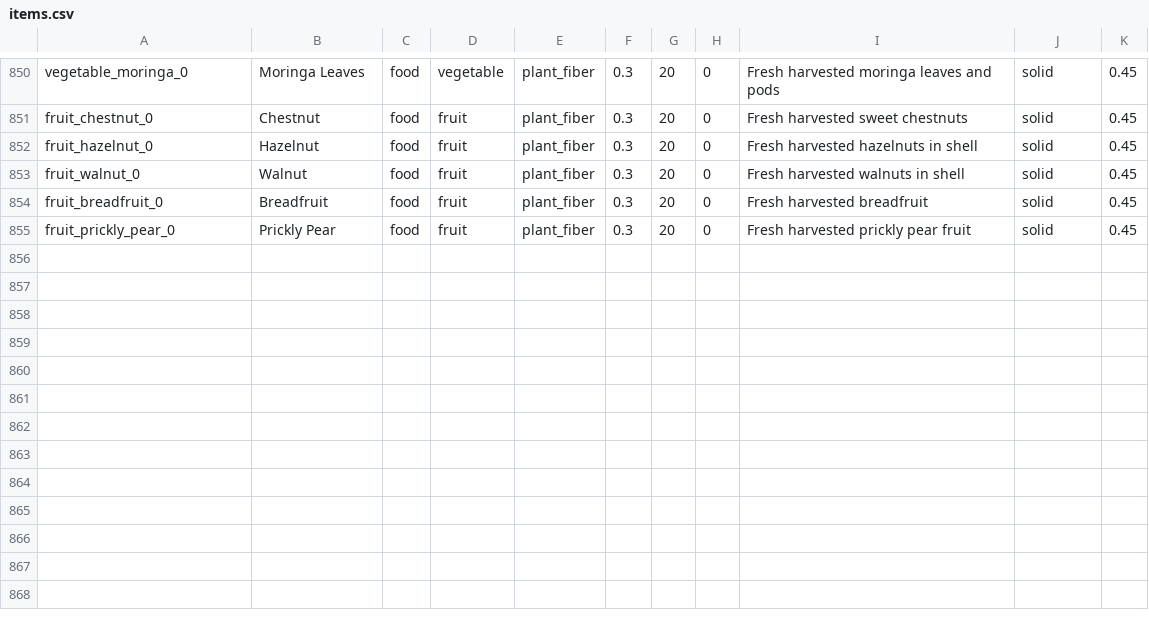
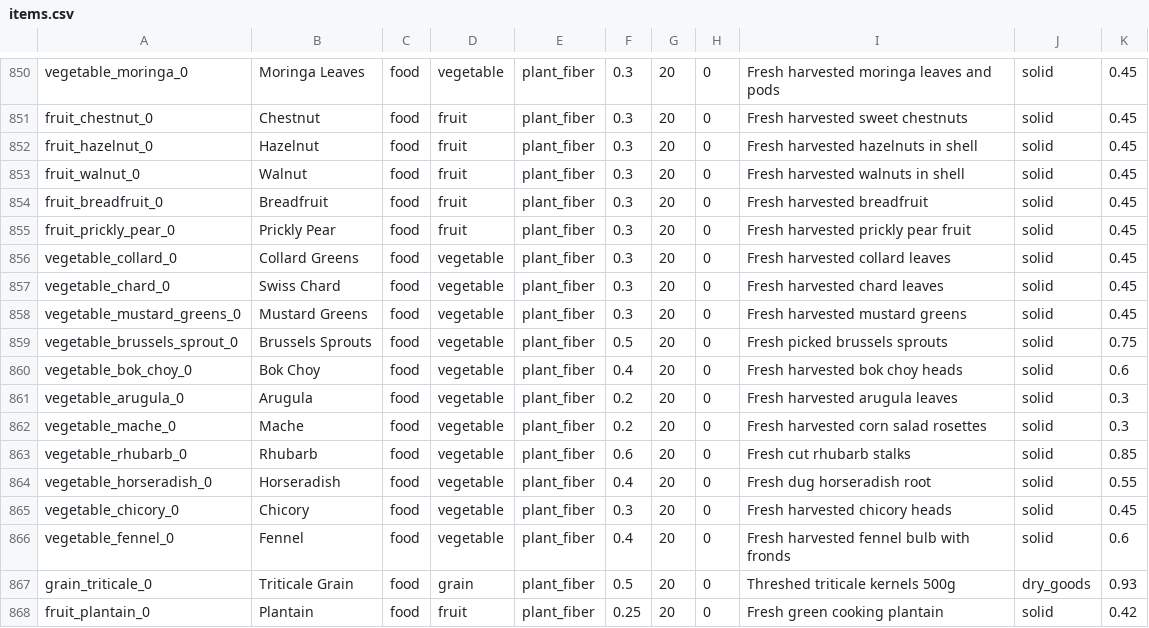
Before and after one commit to Shaostoul/Humanity, a CSV file: data/items.csv, drawn as a sheet; only a part is shown, gaps mark what is left out; the diff names each change by its address in the sheet, - before the commit and + after, or states it on an @@ line.

```diff
--- a/data/items.csv
+++ b/data/items.csv
+row 856: vegetable_collard_0 | Collard Greens | food | vegetable | plant_fiber | 0.3 | 20 | 0 | Fresh harvested collard leaves | solid | 0.45
+row 857: vegetable_chard_0 | Swiss Chard | food | vegetable | plant_fiber | 0.3 | 20 | 0 | Fresh harvested chard leaves | solid | 0.45
+row 858: vegetable_mustard_greens_0 | Mustard Greens | food | vegetable | plant_fiber | 0.3 | 20 | 0 | Fresh harvested mustard greens | solid | 0.45
+row 859: vegetable_brussels_sprout_0 | Brussels Sprouts | food | vegetable | plant_fiber | 0.5 | 20 | 0 | Fresh picked brussels sprouts | solid | 0.75
+row 860: vegetable_bok_choy_0 | Bok Choy | food | vegetable | plant_fiber | 0.4 | 20 | 0 | Fresh harvested bok choy heads | solid | 0.6
+row 861: vegetable_arugula_0 | Arugula | food | vegetable | plant_fiber | 0.2 | 20 | 0 | Fresh harvested arugula leaves | solid | 0.3
+row 862: vegetable_mache_0 | Mache | food | vegetable | plant_fiber | 0.2 | 20 | 0 | Fresh harvested corn salad rosettes | solid | 0.3
+row 863: vegetable_rhubarb_0 | Rhubarb | food | vegetable | plant_fiber | 0.6 | 20 | 0 | Fresh cut rhubarb stalks | solid | 0.85
+row 864: vegetable_horseradish_0 | Horseradish | food | vegetable | plant_fiber | 0.4 | 20 | 0 | Fresh dug horseradish root | solid | 0.55
+row 865: vegetable_chicory_0 | Chicory | food | vegetable | plant_fiber | 0.3 | 20 | 0 | Fresh harvested chicory heads | solid | 0.45
+row 866: vegetable_fennel_0 | Fennel | food | vegetable | plant_fiber | 0.4 | 20 | 0 | Fresh harvested fennel bulb with fronds | solid | 0.6
+row 867: grain_triticale_0 | Triticale Grain | food | grain | plant_fiber | 0.5 | 20 | 0 | Threshed triticale kernels 500g | dry_goods | 0.93
+row 868: fruit_plantain_0 | Plantain | food | fruit | plant_fiber | 0.25 | 20 | 0 | Fresh green cooking plantain | solid | 0.42
```
Also changed, not shown: data/plants.csv, 7 other files.
